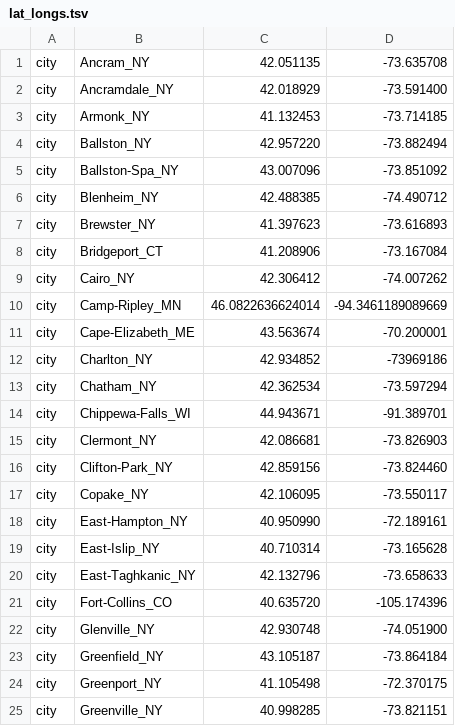
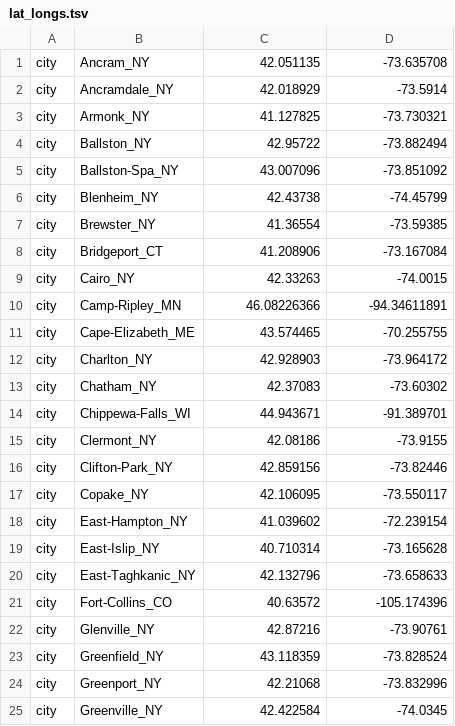
Before and after one commit to grubaughlab/powassan-genomics, a TSV file: auspice/All_config-data/config/lat_longs.tsv, drawn as a sheet; only a part is shown; the diff covers the shown part only.

```diff
--- a/auspice/All_config-data/config/lat_longs.tsv
+++ b/auspice/All_config-data/config/lat_longs.tsv
@@ -1,25 +1,25 @@
 city	Ancram_NY	42.051135	-73.635708
-city	Ancramdale_NY	42.018929	-73.591400
-city	Armonk_NY	41.132453	-73.714185
-city	Ballston_NY	42.957220	-73.882494
+city	Ancramdale_NY	42.018929	-73.5914
+city	Armonk_NY	41.127825	-73.730321
+city	Ballston_NY	42.95722	-73.882494
 city	Ballston-Spa_NY	43.007096	-73.851092
-city	Blenheim_NY	42.488385	-74.490712
-city	Brewster_NY	41.397623	-73.616893
+city	Blenheim_NY	42.43738	-74.45799
+city	Brewster_NY	41.36554	-73.59385
 city	Bridgeport_CT	41.208906	-73.167084
-city	Cairo_NY	42.306412	-74.007262
-city	Camp-Ripley_MN	46.0822636624014	-94.3461189089669
-city	Cape-Elizabeth_ME	43.563674	-70.200001
-city	Charlton_NY	42.934852	-73969186
-city	Chatham_NY	42.362534	-73.597294
+city	Cairo_NY	42.33263	-74.0015
+city	Camp-Ripley_MN	46.08226366	-94.34611891
+city	Cape-Elizabeth_ME	43.574465	-70.255755
+city	Charlton_NY	42.928903	-73.964172
+city	Chatham_NY	42.37083	-73.60302
 city	Chippewa-Falls_WI	44.943671	-91.389701
-city	Clermont_NY	42.086681	-73.826903
-city	Clifton-Park_NY	42.859156	-73.824460
+city	Clermont_NY	42.08186	-73.9155
+city	Clifton-Park_NY	42.859156	-73.82446
 city	Copake_NY	42.106095	-73.550117
-city	East-Hampton_NY	40.950990	-72.189161
+city	East-Hampton_NY	41.039602	-72.239154
 city	East-Islip_NY	40.710314	-73.165628
 city	East-Taghkanic_NY	42.132796	-73.658633
-city	Fort-Collins_CO	40.635720	-105.174396
-city	Glenville_NY	42.930748	-74.051900
-city	Greenfield_NY	43.105187	-73.864184
-city	Greenport_NY	41.105498	-72.370175
-city	Greenville_NY	40.998285	-73.821151
+city	Fort-Collins_CO	40.63572	-105.174396
+city	Glenville_NY	42.87216	-73.90761
+city	Greenfield_NY	43.118359	-73.828524
+city	Greenport_NY	42.21068	-73.832996
+city	Greenville_NY	42.422584	-74.0345
```
Also changed, not shown: 85 edited cells elsewhere in this file, auspice/All_config-data/data/metadata.tsv, auspice/NE_config-data/config/lat_longs.tsv, 5 other files.
